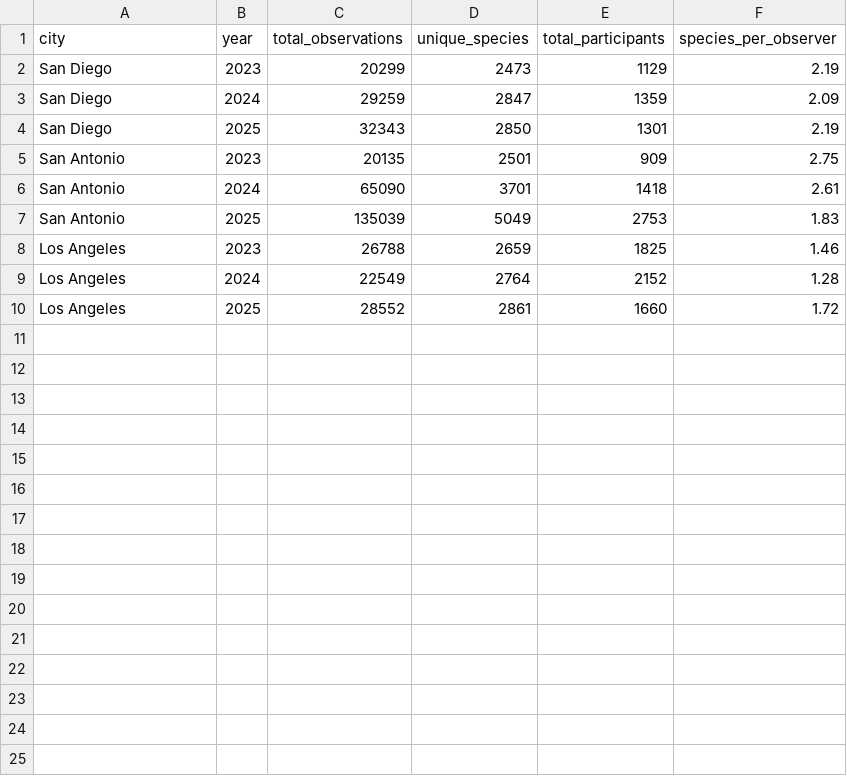
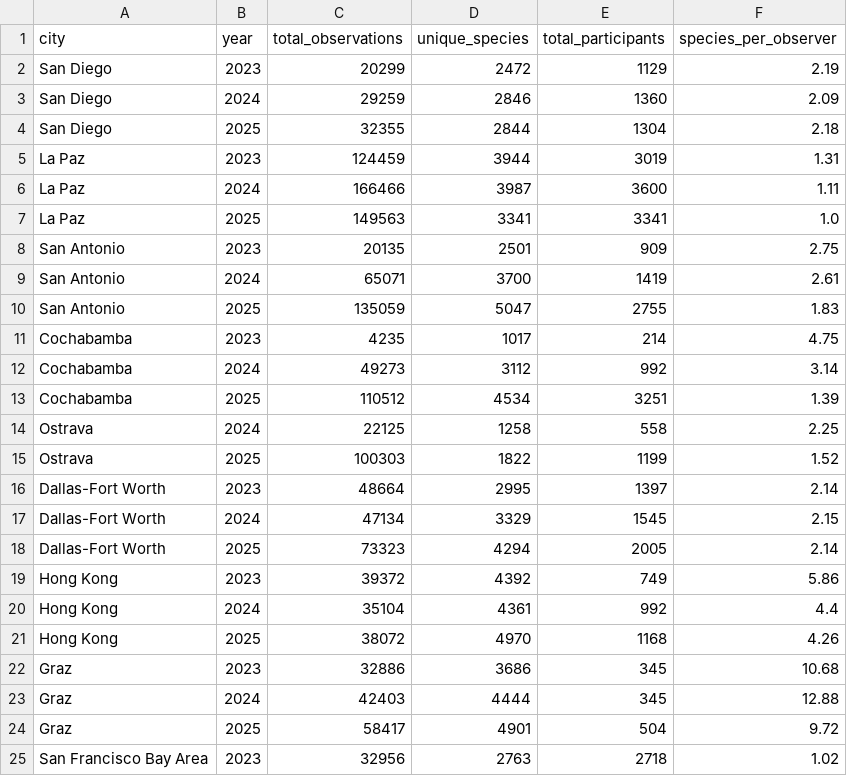
Before and after one commit to Igosain08/Sd-City-Nature---DS3-Consulting-Project, a CSV file: backend/data/cnc_city_stats.csv, drawn as a sheet; only a part is shown; the diff covers the shown part only.

```diff
--- a/backend/data/cnc_city_stats.csv
+++ b/backend/data/cnc_city_stats.csv
@@ -1,10 +1,25 @@
 city,year,total_observations,unique_species,total_participants,species_per_observer
-San Diego,2023,20299,2473,1129,2.19
-San Diego,2024,29259,2847,1359,2.09
-San Diego,2025,32343,2850,1301,2.19
+San Diego,2023,20299,2472,1129,2.19
+San Diego,2024,29259,2846,1360,2.09
+San Diego,2025,32355,2844,1304,2.18
+La Paz,2023,124459,3944,3019,1.31
+La Paz,2024,166466,3987,3600,1.11
+La Paz,2025,149563,3341,3341,1.0
 San Antonio,2023,20135,2501,909,2.75
-San Antonio,2024,65090,3701,1418,2.61
-San Antonio,2025,135039,5049,2753,1.83
-Los Angeles,2023,26788,2659,1825,1.46
-Los Angeles,2024,22549,2764,2152,1.28
-Los Angeles,2025,28552,2861,1660,1.72
+San Antonio,2024,65071,3700,1419,2.61
+San Antonio,2025,135059,5047,2755,1.83
+Cochabamba,2023,4235,1017,214,4.75
+Cochabamba,2024,49273,3112,992,3.14
+Cochabamba,2025,110512,4534,3251,1.39
+Ostrava,2024,22125,1258,558,2.25
+Ostrava,2025,100303,1822,1199,1.52
+Dallas-Fort Worth,2023,48664,2995,1397,2.14
+Dallas-Fort Worth,2024,47134,3329,1545,2.15
+Dallas-Fort Worth,2025,73323,4294,2005,2.14
+Hong Kong,2023,39372,4392,749,5.86
+Hong Kong,2024,35104,4361,992,4.4
+Hong Kong,2025,38072,4970,1168,4.26
+Graz,2023,32886,3686,345,10.68
+Graz,2024,42403,4444,345,12.88
+Graz,2025,58417,4901,504,9.72
+San Francisco Bay Area,2023,32956,2763,2718,1.02
```
Also changed, not shown: 5 added rows elsewhere in this file, backend/data/cnc_city_taxon.csv, backend/data/cnc_city_top_species.csv, 6 other files.
